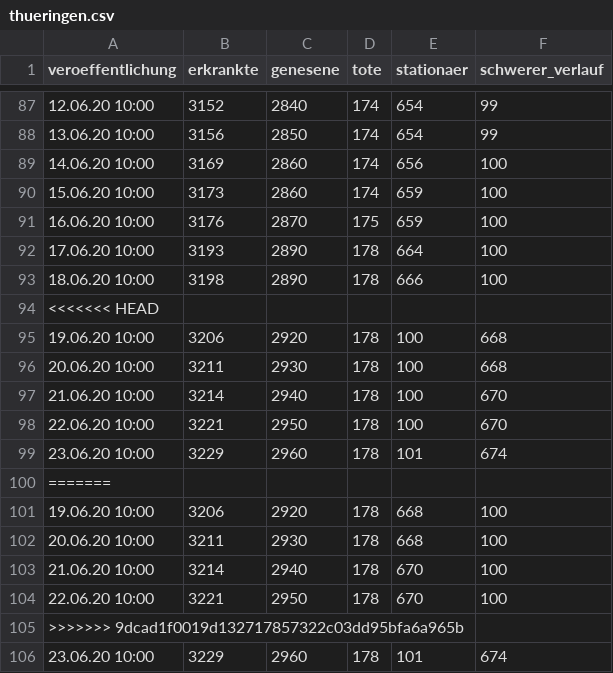
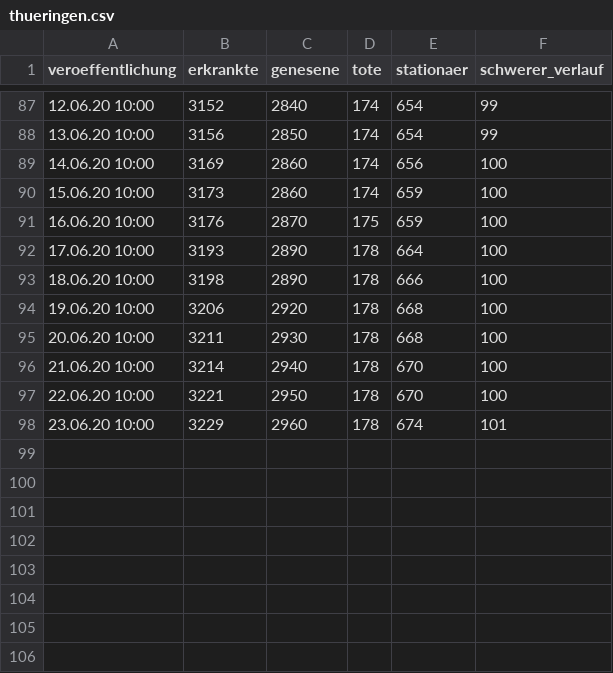
Before and after one commit to HoffmannP/jenaCorona, a CSV file: thueringen.csv, drawn as a sheet; only a part is shown, gaps mark what is left out.

Commit message:
Thüringen hat den Tweet geändert

```diff
--- a/thueringen.csv
+++ b/thueringen.csv
@@ -93,9 +93,2 @@ veroeffentlichung,erkrankte,genesene,tote,stationaer,schwerer_verlauf
 18.06.20 10:00,3198,2890,178,666,100
-<<<<<<< HEAD
-19.06.20 10:00,3206,2920,178,100,668
-20.06.20 10:00,3211,2930,178,100,668
-21.06.20 10:00,3214,2940,178,100,670
-22.06.20 10:00,3221,2950,178,100,670
-23.06.20 10:00,3229,2960,178,101,674
-=======
 19.06.20 10:00,3206,2920,178,668,100
@@ -104,3 +97,2 @@ veroeffentlichung,erkrankte,genesene,tote,stationaer,schwerer_verlauf
 22.06.20 10:00,3221,2950,178,670,100
->>>>>>> 9dcad1f0019d132717857322c03dd95bfa6a965b
-23.06.20 10:00,3229,2960,178,101,674
+23.06.20 10:00,3229,2960,178,674,101
```
